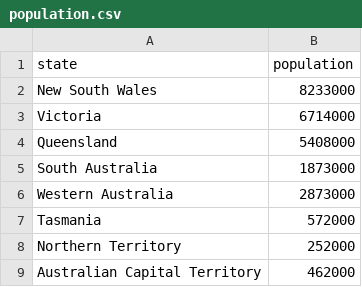
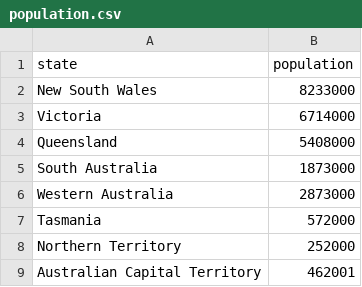
Before and after one commit to rcok0001/FIT3179-w9-homework, a CSV file: population.csv, drawn as a sheet.

Commit message:
popluationcsv

```diff
--- a/population.csv
+++ b/population.csv
@@ -8,2 +8,2 @@ Tasmania,572000
 Northern Territory,252000
-Australian Capital Territory,462000
+Australian Capital Territory,462001
```
